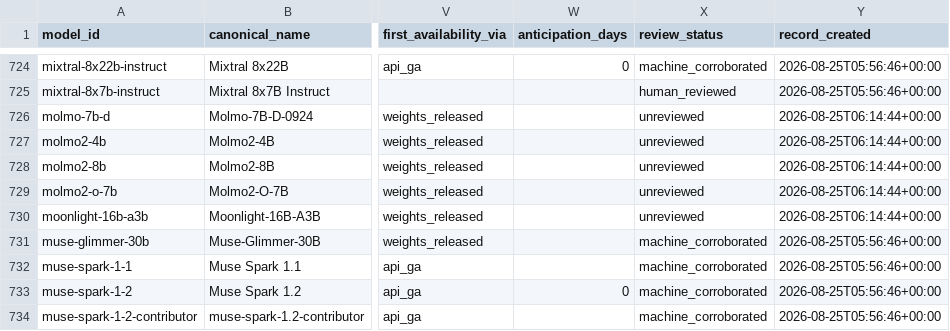
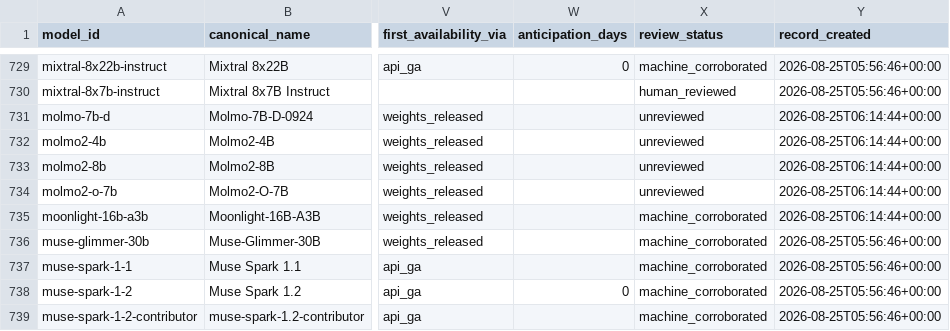
Before and after one commit to YasamanAnsari/llm-ledger, a CSV file: data/core/models.csv, drawn as a sheet; only a part is shown, gaps mark what is left out; addresses are those after the commit; the diff covers the shown part only; the diff names each change by its address in the sheet, - before the commit and + after, or states it on an @@ line.

```diff
--- a/data/core/models.csv
+++ b/data/core/models.csv
-X735 (review_status): unreviewed
+X735 (review_status): machine_corroborated
```
Also changed, not shown: 10 added rows and 36 edited cells elsewhere in this file, data/core/attributes.csv, data/core/crosswalk.csv, 17 other files.
